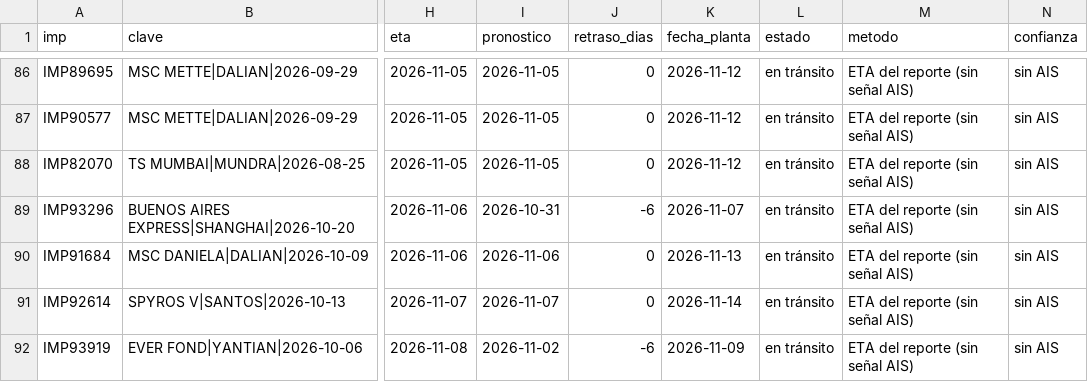
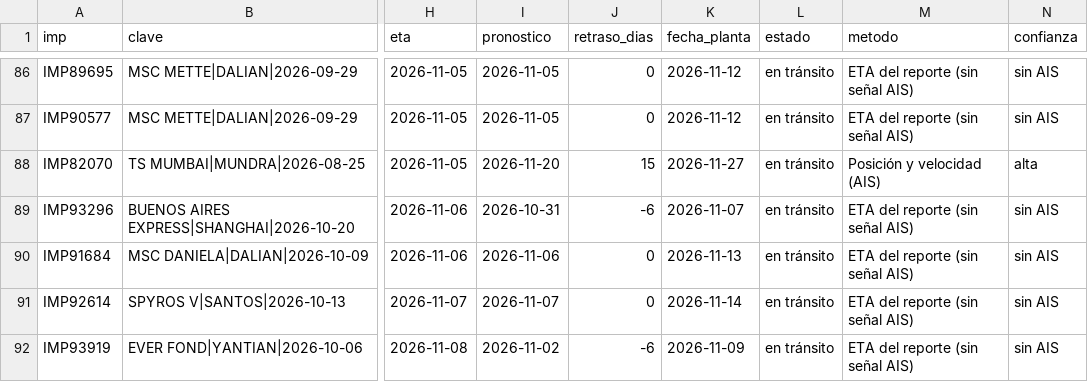
Before and after one commit to jart0988aj-maker/monitoreo-buques, a CSV file: docs/data/estado_embarques.csv, drawn as a sheet; only a part is shown, gaps mark what is left out; the diff names each change by its address in the sheet, - before the commit and + after, or states it on an @@ line.

```diff
--- a/docs/data/estado_embarques.csv
+++ b/docs/data/estado_embarques.csv
-I88 (pronostico): 2026-11-05
+I88 (pronostico): 2026-11-20
-J88 (retraso_dias): 0
+J88 (retraso_dias): 15
-K88 (fecha_planta): 2026-11-12
+K88 (fecha_planta): 2026-11-27
-M88 (metodo): ETA del reporte (sin señal AIS)
+M88 (metodo): Posición y velocidad (AIS)
-N88 (confianza): sin AIS
+N88 (confianza): alta
```
Also changed, not shown: docs/data/historial/congestion.csv, 5 other files.
